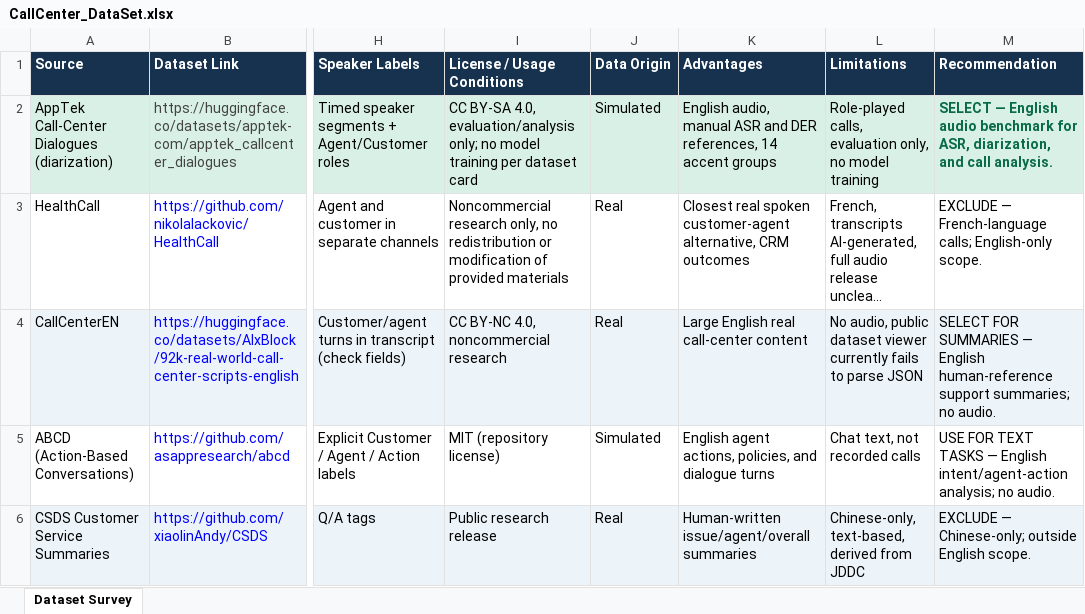
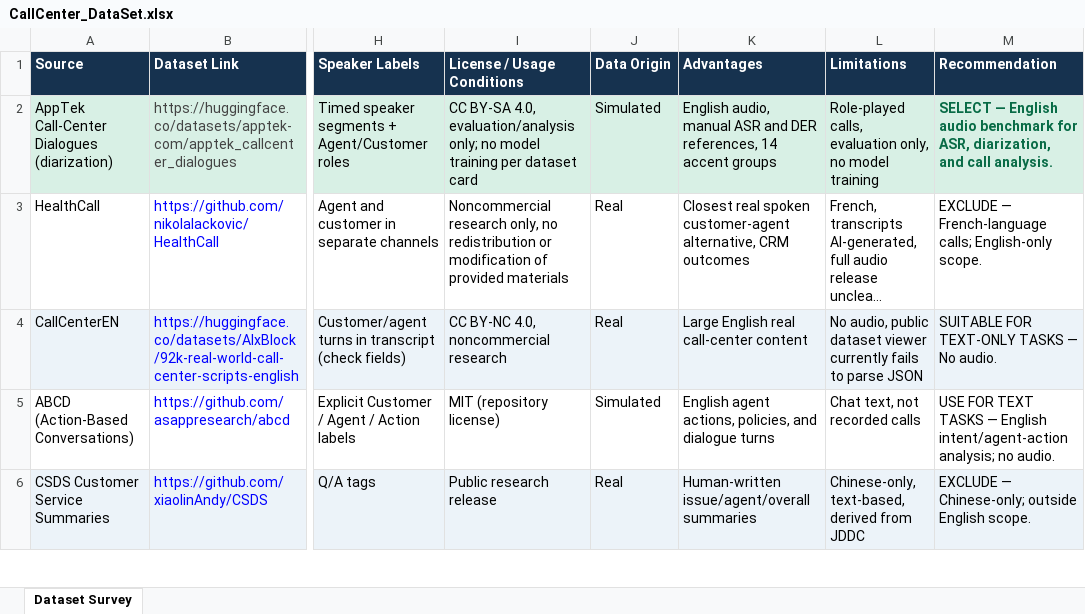
Before and after one commit to Haya-Alwizrah/ASR_CallCenter, an Excel workbook: doc/CallCenter_DataSet.xlsx, sheet Dataset Survey, drawn as a sheet; only a part is shown, gaps mark what is left out; long unchanged cells end in …; values as stored, in another font and other column widths than the file's, no borders; charts and pictures not drawn; the diff names each change by its address in the sheet, - before the commit and + after, or states it on an @@ line.

Commit message:
Update CallCenter_DataSet.xlsx

```diff
--- a/doc/CallCenter_DataSet.xlsx (sheet Dataset Survey)
+++ b/doc/CallCenter_DataSet.xlsx (sheet Dataset Survey)
-M4 (Recommendation): SELECT FOR SUMMARIES — English human-reference support summaries; no audio.
+M4 (Recommendation): SUITABLE FOR TEXT-ONLY TASKS — No audio.
```
